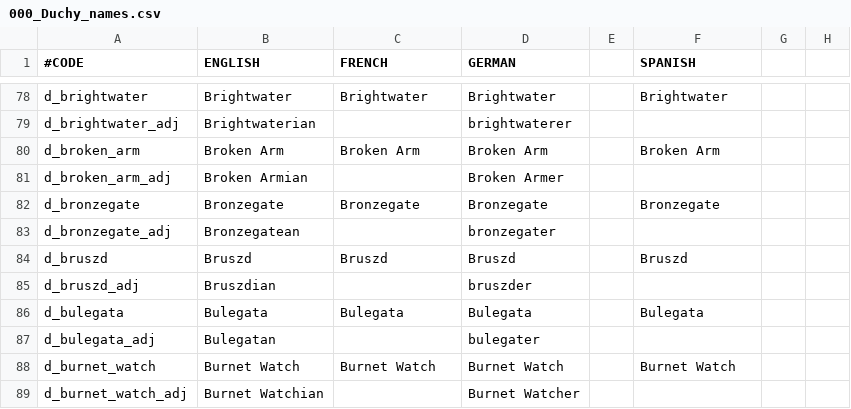
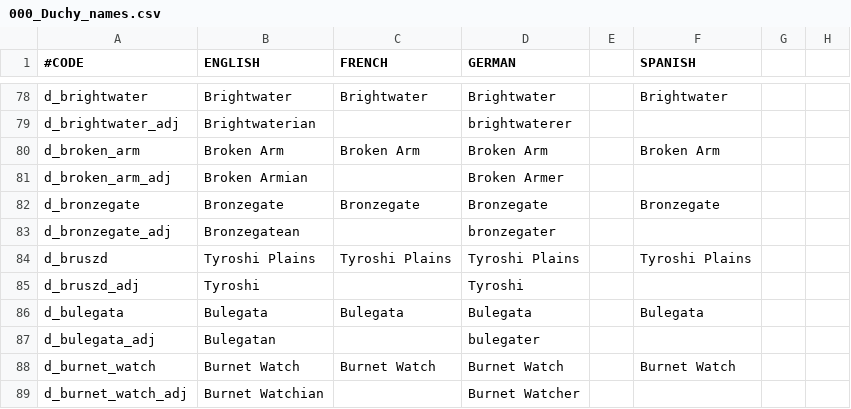
Before and after one commit to RowanMaBoot/SevenKingdoms-master, a CSV file: The_Seven_Kingdoms/localisation/000_Duchy_names.csv, drawn as a sheet; only a part is shown, gaps mark what is left out; the diff names each change by its address in the sheet, - before the commit and + after, or states it on an @@ line.

```diff
--- a/The_Seven_Kingdoms/localisation/000_Duchy_names.csv
+++ b/The_Seven_Kingdoms/localisation/000_Duchy_names.csv
-B84 (ENGLISH): Bruszd
+B84 (ENGLISH): Tyroshi Plains
-C84 (FRENCH): Bruszd
+C84 (FRENCH): Tyroshi Plains
-D84 (GERMAN): Bruszd
+D84 (GERMAN): Tyroshi Plains
-F84 (SPANISH): Bruszd
+F84 (SPANISH): Tyroshi Plains
-B85 (ENGLISH): Bruszdian
+B85 (ENGLISH): Tyroshi
-D85 (GERMAN): bruszder
+D85 (GERMAN): Tyroshi
```
Also changed, not shown: 1 other file.
